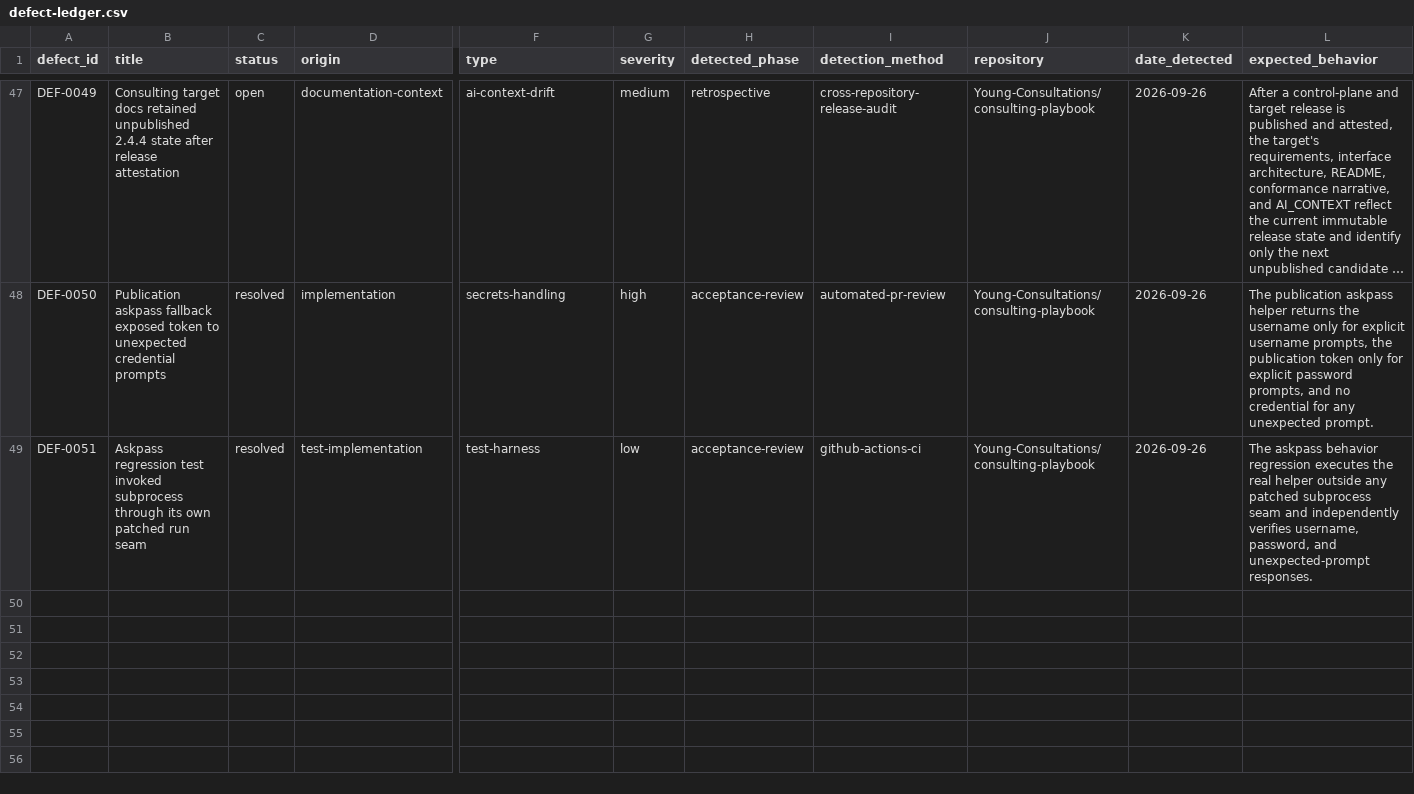
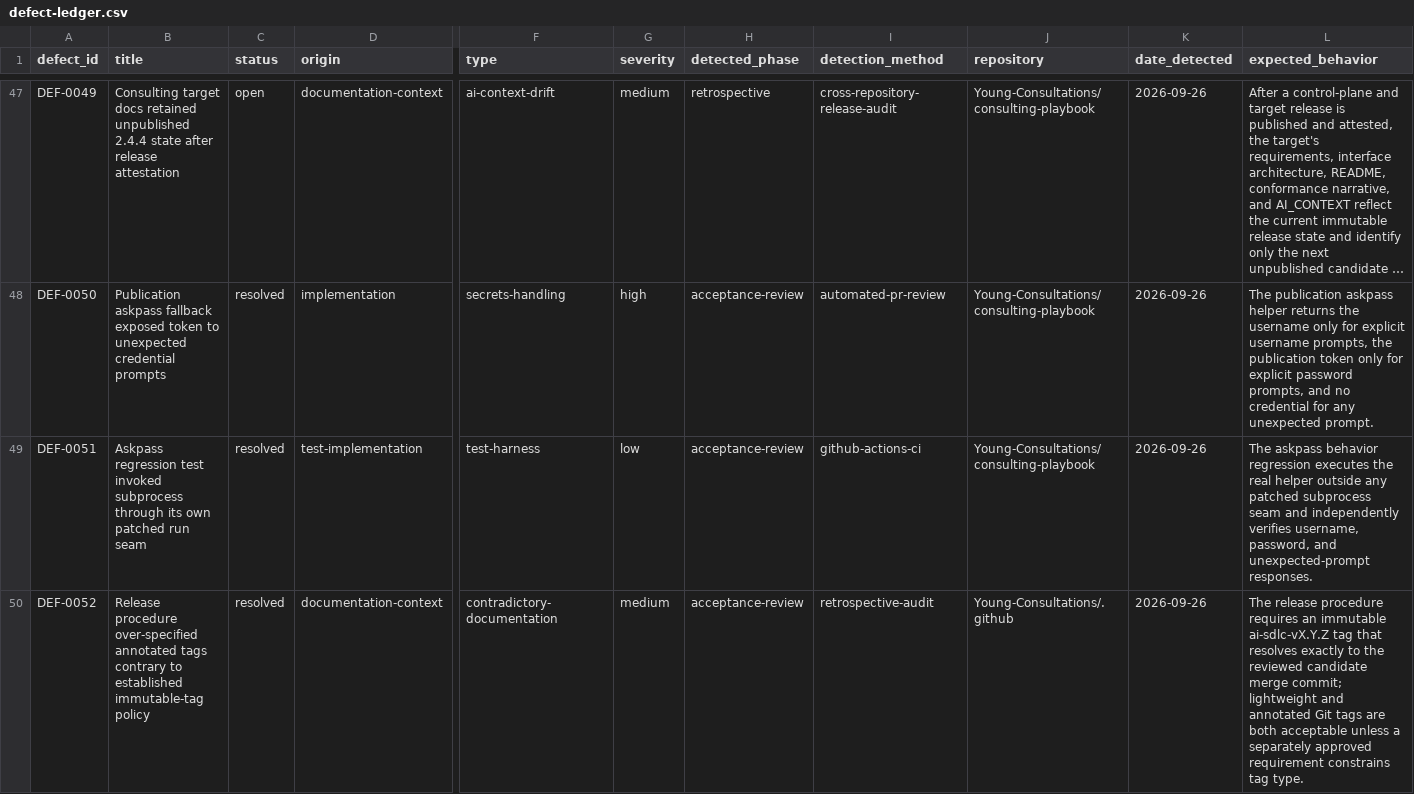
Before and after one commit to Young-Consultations/consulting-playbook, a CSV file: ai-sdlc/defects/defect-ledger.csv, drawn as a sheet; only a part is shown, gaps mark what is left out; long unchanged cells end in …; rows hold the shown columns only; the diff names each change by its address in the sheet, - before the commit and + after, or states it on an @@ line.

Commit message:
Record DEF-0052 release procedure drift (#65)

```diff
--- a/ai-sdlc/defects/defect-ledger.csv
+++ b/ai-sdlc/defects/defect-ledger.csv
+row 50: DEF-0052 | Release procedure over-specified annotated tags contrary to established immutable-tag policy | resolved | documentation-context | contradictory-documentation | medium | acceptance-review | retrospective-audit | Young-Consultations/.github | 2026-09-26 | The release procedure requires an immutable ai-sdlc-vX.Y.Z tag that resolves exactly to the reviewed candidate merge commit; lightweight and annotated Git tags are both acceptable unless a separately approved requirement constrains tag type.
```
Also changed, not shown: 1 other file.
